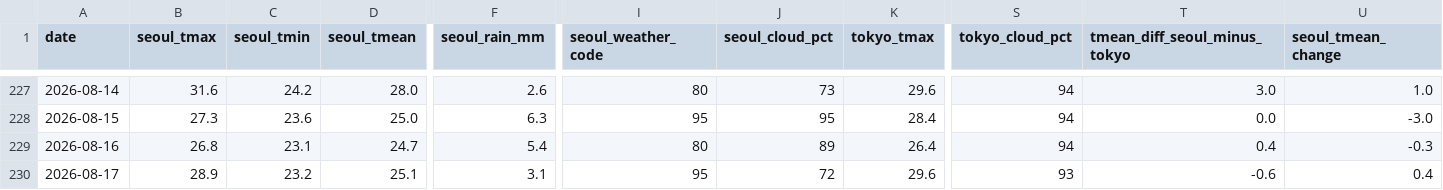
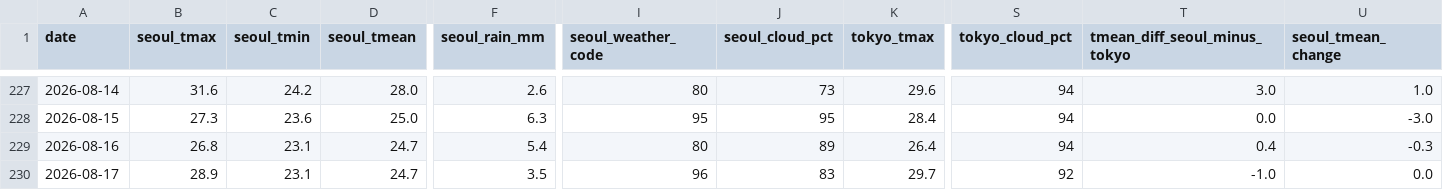
Before and after one commit to scuderia-kr/jp-weather-trends, a CSV file: data/daily.csv, drawn as a sheet; only a part is shown, gaps mark what is left out; the diff names each change by its address in the sheet, - before the commit and + after, or states it on an @@ line.

```diff
--- a/data/daily.csv
+++ b/data/daily.csv
-C230 (seoul_tmin): 23.2
+C230 (seoul_tmin): 23.1
-D230 (seoul_tmean): 25.1
+D230 (seoul_tmean): 24.7
-F230 (seoul_rain_mm): 3.1
+F230 (seoul_rain_mm): 3.5
-I230 (seoul_weather_code): 95
+I230 (seoul_weather_code): 96
-J230 (seoul_cloud_pct): 72
+J230 (seoul_cloud_pct): 83
-K230 (tokyo_tmax): 29.6
+K230 (tokyo_tmax): 29.7
-S230 (tokyo_cloud_pct): 93
+S230 (tokyo_cloud_pct): 92
-T230 (tmean_diff_seoul_minus_tokyo): -0.6
+T230 (tmean_diff_seoul_minus_tokyo): -1.0
-U230 (seoul_tmean_change): 0.4
+U230 (seoul_tmean_change): 0.0
```
Also changed, not shown: 2 other files.
